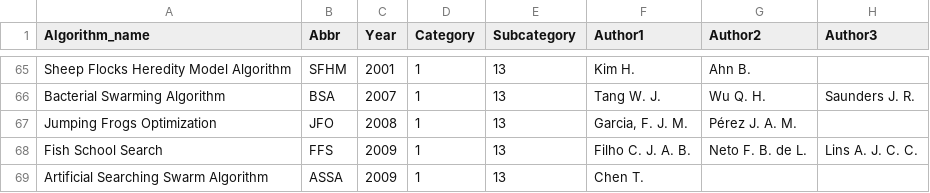
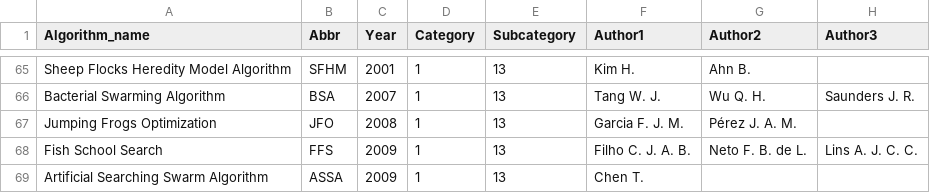
Before and after one commit to DharunSomalingam/Trading-Bot-Implementation, a CSV file: Algorithmns/nature_inspired_algorithms.csv, drawn as a sheet; only a part is shown, gaps mark what is left out; the diff names each change by its address in the sheet, - before the commit and + after, or states it on an @@ line.

Commit message:
Fix author name formatting in Jumping Frogs Optimization

```diff
--- a/Algorithmns/nature_inspired_algorithms.csv
+++ b/Algorithmns/nature_inspired_algorithms.csv
-F67 (Author1): Garcia, F. J. M.
+F67 (Author1): Garcia F. J. M.
```
